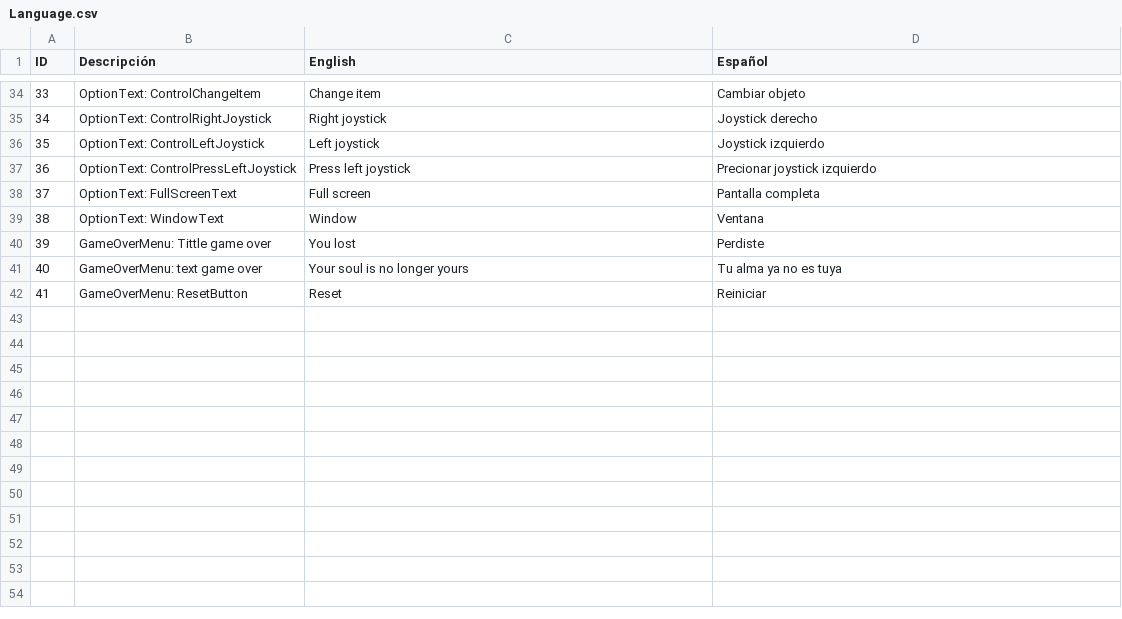
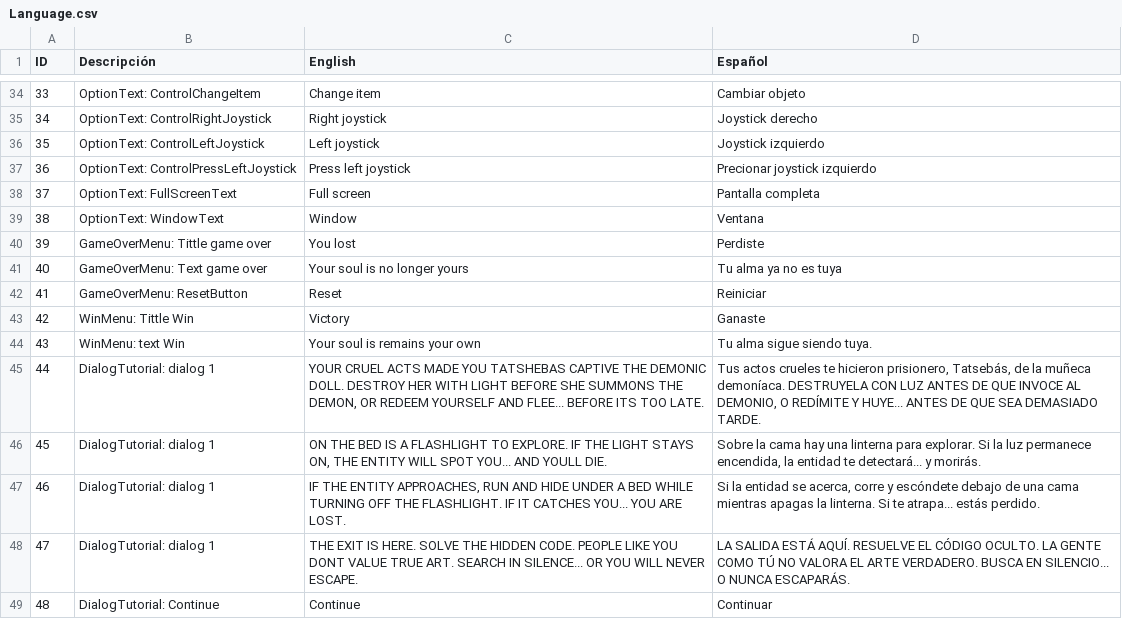
Before and after one commit to Oidenhiops/off-return-on, a CSV file: Assets/Resources/Language/Language.csv, drawn as a sheet; only a part is shown, gaps mark what is left out.

```diff
--- a/Assets/Resources/Language/Language.csv
+++ b/Assets/Resources/Language/Language.csv
@@ -40,3 +40,10 @@
 39;GameOverMenu: Tittle game over; You lost;Perdiste;
-40;GameOverMenu: text game over;Your soul is     no longer yours;Tu alma ya no es tuya;
+40;GameOverMenu: Text game over;Your soul is            no longer yours;Tu alma            ya no es tuya;
 41;GameOverMenu: ResetButton;Reset;Reiniciar;
+42;WinMenu: Tittle Win; Victory;Ganaste;
+43;WinMenu: text Win;Your soul is            remains your own;Tu alma            sigue siendo tuya.;
+44;DialogTutorial: dialog 1;YOUR CRUEL ACTS MADE YOU TATSHEBAS CAPTIVE THE DEMONIC DOLL. DESTROY HER WITH LIGHT BEFORE SHE SUMMONS THE DEMON, OR REDEEM YOURSELF AND FLEE... BEFORE ITS TOO LATE.;Tus actos crueles te hicieron prisionero, Tatsebás, de la muñeca demoníaca. DESTRUYELA CON LUZ ANTES DE QUE INVOCE AL DEMONIO, O REDÍMITE Y HUYE... ANTES DE QUE SEA DEMASIADO TARDE.;
+45;DialogTutorial: dialog 1;ON THE BED IS A FLASHLIGHT TO EXPLORE. IF THE LIGHT STAYS ON, THE ENTITY WILL SPOT YOU... AND YOULL DIE.;Sobre la cama hay una linterna para explorar. Si la luz permanece encendida, la entidad te detectará... y morirás.;
+46;DialogTutorial: dialog 1;IF THE ENTITY APPROACHES, RUN AND HIDE UNDER A BED WHILE TURNING OFF THE FLASHLIGHT. IF IT CATCHES YOU... YOU ARE LOST.;Si la entidad se acerca, corre y escóndete debajo de una cama mientras apagas la linterna. Si te atrapa... estás perdido.;
+47;DialogTutorial: dialog 1;THE EXIT IS HERE. SOLVE THE HIDDEN CODE. PEOPLE LIKE YOU DONT VALUE TRUE ART. SEARCH IN SILENCE... OR YOU WILL NEVER ESCAPE.;LA SALIDA ESTÁ AQUÍ. RESUELVE EL CÓDIGO OCULTO. LA GENTE COMO TÚ NO VALORA EL ARTE VERDADERO. BUSCA EN SILENCIO... O NUNCA ESCAPARÁS.;
+48;DialogTutorial: Continue;Continue;Continuar;
```
Also changed, not shown: 54 other files.
